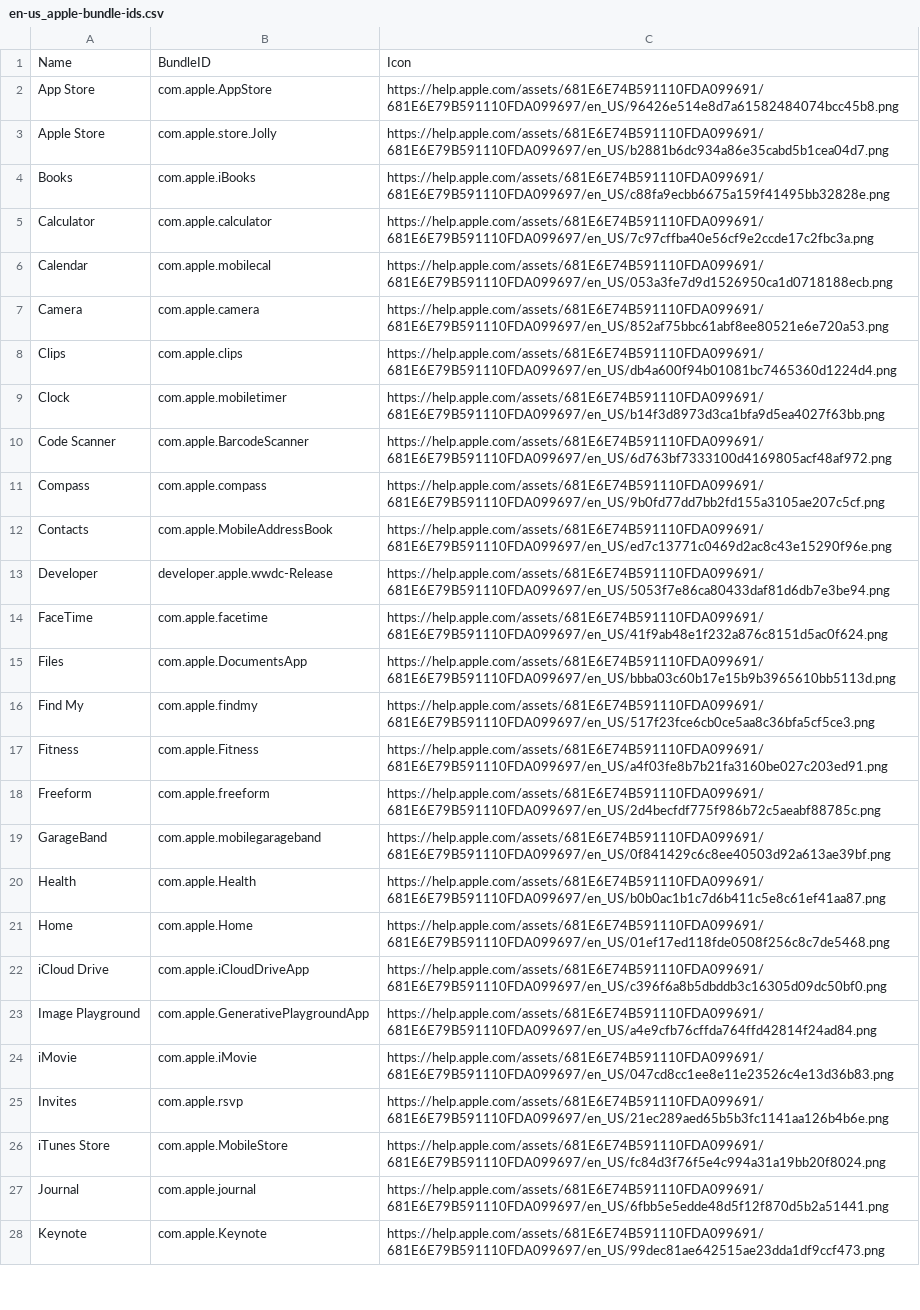
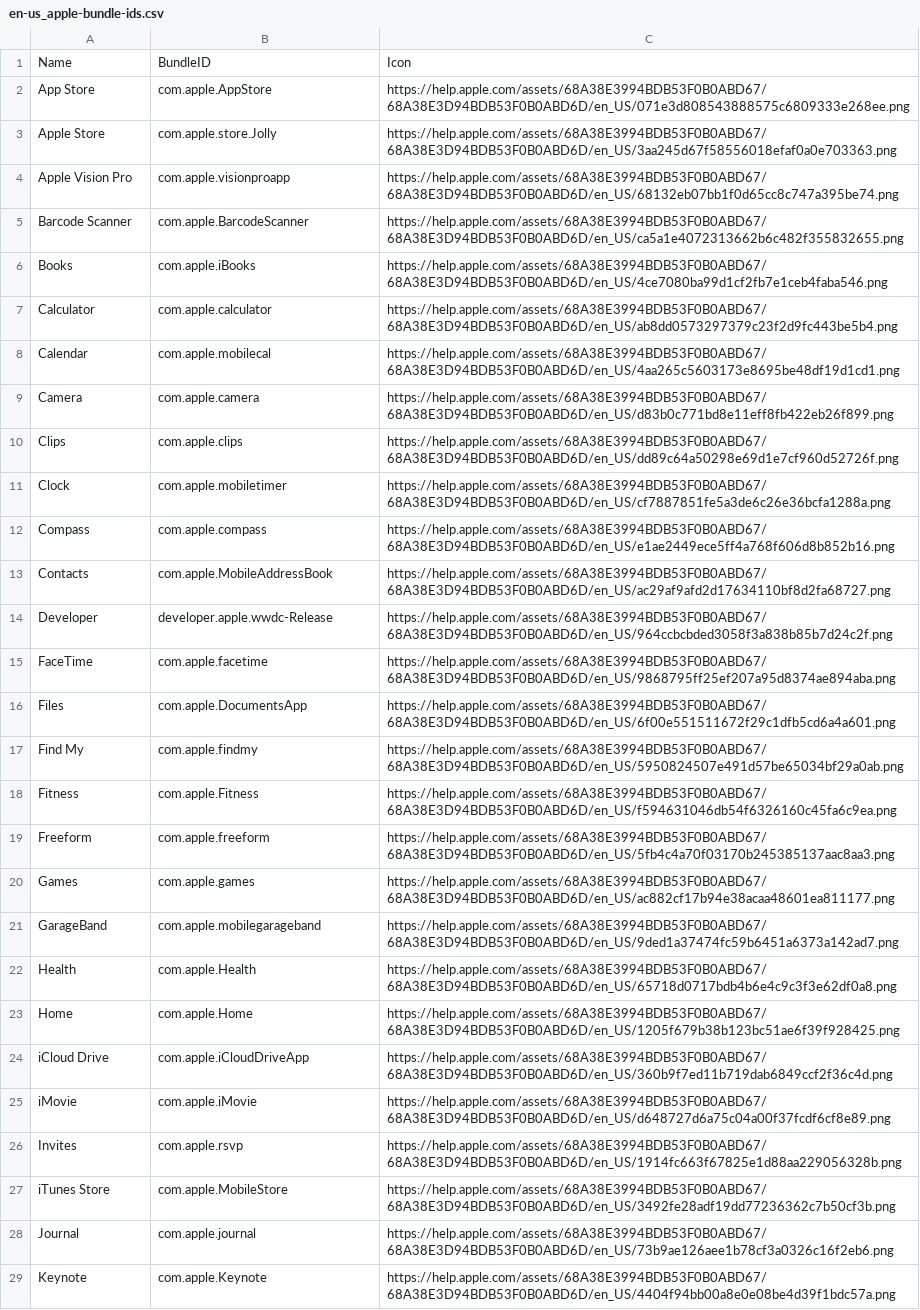
Before and after one commit to petarov/apple-bundle-ids, a CSV file: dist/en-us_apple-bundle-ids.csv, drawn as a sheet; only a part is shown; removed rows and columns are numbered as before the commit, all else as after; the diff covers the shown part only; the diff names each change by its address in the sheet, - before the commit and + after, or states it on an @@ line.

```diff
--- a/dist/en-us_apple-bundle-ids.csv
+++ b/dist/en-us_apple-bundle-ids.csv
-C2: https://help.apple.com/assets/681E6E74B591110FDA099691/681E6E79B591110FDA099697/en_US/96426e514e8d7a61582484074bcc45b8.png
+C2: https://help.apple.com/assets/68A38E3994BDB53F0B0ABD67/68A38E3D94BDB53F0B0ABD6D/en_US/071e3d808543888575c6809333e268ee.png
-C3: https://help.apple.com/assets/681E6E74B591110FDA099691/681E6E79B591110FDA099697/en_US/b2881b6dc934a86e35cabd5b1cea04d7.png
+C3: https://help.apple.com/assets/68A38E3994BDB53F0B0ABD67/68A38E3D94BDB53F0B0ABD6D/en_US/3aa245d67f58556018efaf0a0e703363.png
+row 4: Apple Vision Pro | com.apple.visionproapp | https://help.apple.com/assets/68A38E3994BDB53F0B0ABD67/68A38E3D94BDB53F0B0ABD6D/en_US/68132eb07bb1f0d65cc8c747a395be74.png
+row 5: Barcode Scanner | com.apple.BarcodeScanner | https://help.apple.com/assets/68A38E3994BDB53F0B0ABD67/68A38E3D94BDB53F0B0ABD6D/en_US/ca5a1e4072313662b6c482f355832655.png
-C6: https://help.apple.com/assets/681E6E74B591110FDA099691/681E6E79B591110FDA099697/en_US/c88fa9ecbb6675a159f41495bb32828e.png
+C6: https://help.apple.com/assets/68A38E3994BDB53F0B0ABD67/68A38E3D94BDB53F0B0ABD6D/en_US/4ce7080ba99d1cf2fb7e1ceb4faba546.png
-C7: https://help.apple.com/assets/681E6E74B591110FDA099691/681E6E79B591110FDA099697/en_US/7c97cffba40e56cf9e2ccde17c2fbc3a.png
+C7: https://help.apple.com/assets/68A38E3994BDB53F0B0ABD67/68A38E3D94BDB53F0B0ABD6D/en_US/ab8dd0573297379c23f2d9fc443be5b4.png
-C8: https://help.apple.com/assets/681E6E74B591110FDA099691/681E6E79B591110FDA099697/en_US/053a3fe7d9d1526950ca1d0718188ecb.png
+C8: https://help.apple.com/assets/68A38E3994BDB53F0B0ABD67/68A38E3D94BDB53F0B0ABD6D/en_US/4aa265c5603173e8695be48df19d1cd1.png
-C9: https://help.apple.com/assets/681E6E74B591110FDA099691/681E6E79B591110FDA099697/en_US/852af75bbc61abf8ee80521e6e720a53.png
+C9: https://help.apple.com/assets/68A38E3994BDB53F0B0ABD67/68A38E3D94BDB53F0B0ABD6D/en_US/d83b0c771bd8e11eff8fb422eb26f899.png
-C10: https://help.apple.com/assets/681E6E74B591110FDA099691/681E6E79B591110FDA099697/en_US/db4a600f94b01081bc7465360d1224d4.png
+C10: https://help.apple.com/assets/68A38E3994BDB53F0B0ABD67/68A38E3D94BDB53F0B0ABD6D/en_US/dd89c64a50298e69d1e7cf960d52726f.png
-C11: https://help.apple.com/assets/681E6E74B591110FDA099691/681E6E79B591110FDA099697/en_US/b14f3d8973d3ca1bfa9d5ea4027f63bb.png
+C11: https://help.apple.com/assets/68A38E3994BDB53F0B0ABD67/68A38E3D94BDB53F0B0ABD6D/en_US/cf7887851fe5a3de6c26e36bcfa1288a.png
-row 10: Code Scanner | com.apple.BarcodeScanner | https://help.apple.com/assets/681E6E74B591110FDA099691/681E6E79B591110FDA099697/en_US/6d763bf7333100d4169805acf48af972.png
-C12: https://help.apple.com/assets/681E6E74B591110FDA099691/681E6E79B591110FDA099697/en_US/9b0fd77dd7bb2fd155a3105ae207c5cf.png
+C12: https://help.apple.com/assets/68A38E3994BDB53F0B0ABD67/68A38E3D94BDB53F0B0ABD6D/en_US/e1ae2449ece5ff4a768f606d8b852b16.png
-C13: https://help.apple.com/assets/681E6E74B591110FDA099691/681E6E79B591110FDA099697/en_US/ed7c13771c0469d2ac8c43e15290f96e.png
+C13: https://help.apple.com/assets/68A38E3994BDB53F0B0ABD67/68A38E3D94BDB53F0B0ABD6D/en_US/ac29af9afd2d17634110bf8d2fa68727.png
-C14: https://help.apple.com/assets/681E6E74B591110FDA099691/681E6E79B591110FDA099697/en_US/5053f7e86ca80433daf81d6db7e3be94.png
+C14: https://help.apple.com/assets/68A38E3994BDB53F0B0ABD67/68A38E3D94BDB53F0B0ABD6D/en_US/964ccbcbded3058f3a838b85b7d24c2f.png
-C15: https://help.apple.com/assets/681E6E74B591110FDA099691/681E6E79B591110FDA099697/en_US/41f9ab48e1f232a876c8151d5ac0f624.png
+C15: https://help.apple.com/assets/68A38E3994BDB53F0B0ABD67/68A38E3D94BDB53F0B0ABD6D/en_US/9868795ff25ef207a95d8374ae894aba.png
-C16: https://help.apple.com/assets/681E6E74B591110FDA099691/681E6E79B591110FDA099697/en_US/bbba03c60b17e15b9b3965610bb5113d.png
+C16: https://help.apple.com/assets/68A38E3994BDB53F0B0ABD67/68A38E3D94BDB53F0B0ABD6D/en_US/6f00e551511672f29c1dfb5cd6a4a601.png
-C17: https://help.apple.com/assets/681E6E74B591110FDA099691/681E6E79B591110FDA099697/en_US/517f23fce6cb0ce5aa8c36bfa5cf5ce3.png
+C17: https://help.apple.com/assets/68A38E3994BDB53F0B0ABD67/68A38E3D94BDB53F0B0ABD6D/en_US/5950824507e491d57be65034bf29a0ab.png
-C18: https://help.apple.com/assets/681E6E74B591110FDA099691/681E6E79B591110FDA099697/en_US/a4f03fe8b7b21fa3160be027c203ed91.png
+C18: https://help.apple.com/assets/68A38E3994BDB53F0B0ABD67/68A38E3D94BDB53F0B0ABD6D/en_US/f594631046db54f6326160c45fa6c9ea.png
-C19: https://help.apple.com/assets/681E6E74B591110FDA099691/681E6E79B591110FDA099697/en_US/2d4becfdf775f986b72c5aeabf88785c.png
+C19: https://help.apple.com/assets/68A38E3994BDB53F0B0ABD67/68A38E3D94BDB53F0B0ABD6D/en_US/5fb4c4a70f03170b245385137aac8aa3.png
+row 20: Games | com.apple.games | https://help.apple.com/assets/68A38E3994BDB53F0B0ABD67/68A38E3D94BDB53F0B0ABD6D/en_US/ac882cf17b94e38acaa48601ea811177.png
-C21: https://help.apple.com/assets/681E6E74B591110FDA099691/681E6E79B591110FDA099697/en_US/0f841429c6c8ee40503d92a613ae39bf.png
+C21: https://help.apple.com/assets/68A38E3994BDB53F0B0ABD67/68A38E3D94BDB53F0B0ABD6D/en_US/9ded1a37474fc59b6451a6373a142ad7.png
-C22: https://help.apple.com/assets/681E6E74B591110FDA099691/681E6E79B591110FDA099697/en_US/b0b0ac1b1c7d6b411c5e8c61ef41aa87.png
+C22: https://help.apple.com/assets/68A38E3994BDB53F0B0ABD67/68A38E3D94BDB53F0B0ABD6D/en_US/65718d0717bdb4b6e4c9c3f3e62df0a8.png
-C23: https://help.apple.com/assets/681E6E74B591110FDA099691/681E6E79B591110FDA099697/en_US/01ef17ed118fde0508f256c8c7de5468.png
+C23: https://help.apple.com/assets/68A38E3994BDB53F0B0ABD67/68A38E3D94BDB53F0B0ABD6D/en_US/1205f679b38b123bc51ae6f39f928425.png
-C24: https://help.apple.com/assets/681E6E74B591110FDA099691/681E6E79B591110FDA099697/en_US/c396f6a8b5dbddb3c16305d09dc50bf0.png
+C24: https://help.apple.com/assets/68A38E3994BDB53F0B0ABD67/68A38E3D94BDB53F0B0ABD6D/en_US/360b9f7ed11b719dab6849ccf2f36c4d.png
-row 23: Image Playground | com.apple.GenerativePlaygroundApp | https://help.apple.com/assets/681E6E74B591110FDA099691/681E6E79B591110FDA099697/en_US/a4e9cfb76cffda764ffd42814f24ad84.png
-C25: https://help.apple.com/assets/681E6E74B591110FDA099691/681E6E79B591110FDA099697/en_US/047cd8cc1ee8e11e23526c4e13d36b83.png
+C25: https://help.apple.com/assets/68A38E3994BDB53F0B0ABD67/68A38E3D94BDB53F0B0ABD6D/en_US/d648727d6a75c04a00f37fcdf6cf8e89.png
-C26: https://help.apple.com/assets/681E6E74B591110FDA099691/681E6E79B591110FDA099697/en_US/21ec289aed65b5b3fc1141aa126b4b6e.png
+C26: https://help.apple.com/assets/68A38E3994BDB53F0B0ABD67/68A38E3D94BDB53F0B0ABD6D/en_US/1914fc663f67825e1d88aa229056328b.png
-C27: https://help.apple.com/assets/681E6E74B591110FDA099691/681E6E79B591110FDA099697/en_US/fc84d3f76f5e4c994a31a19bb20f8024.png
+C27: https://help.apple.com/assets/68A38E3994BDB53F0B0ABD67/68A38E3D94BDB53F0B0ABD6D/en_US/3492fe28adf19dd77236362c7b50cf3b.png
-C28: https://help.apple.com/assets/681E6E74B591110FDA099691/681E6E79B591110FDA099697/en_US/6fbb5e5edde48d5f12f870d5b2a51441.png
+C28: https://help.apple.com/assets/68A38E3994BDB53F0B0ABD67/68A38E3D94BDB53F0B0ABD6D/en_US/73b9ae126aee1b78cf3a0326c16f2eb6.png
-C29: https://help.apple.com/assets/681E6E74B591110FDA099691/681E6E79B591110FDA099697/en_US/99dec81ae642515ae23dda1df9ccf473.png
+C29: https://help.apple.com/assets/68A38E3994BDB53F0B0ABD67/68A38E3D94BDB53F0B0ABD6D/en_US/4404f94bb00a8e0e08be4d39f1bdc57a.png
```
Also changed, not shown: 2 added rows and 29 edited cells elsewhere in this file, dist/de-de_apple-bundle-ids.csv, dist/es-es_apple-bundle-ids.csv, 18 other files.
